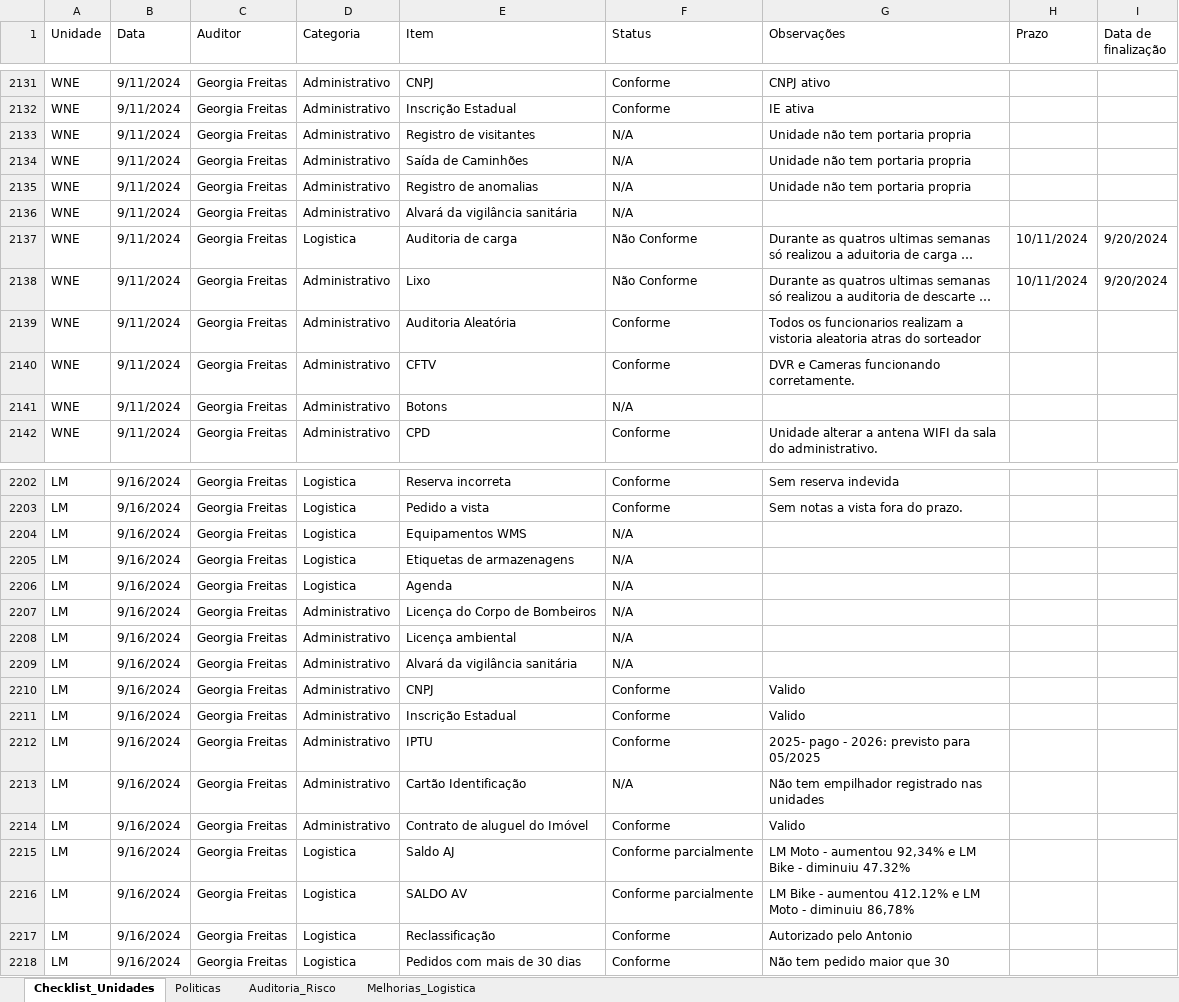
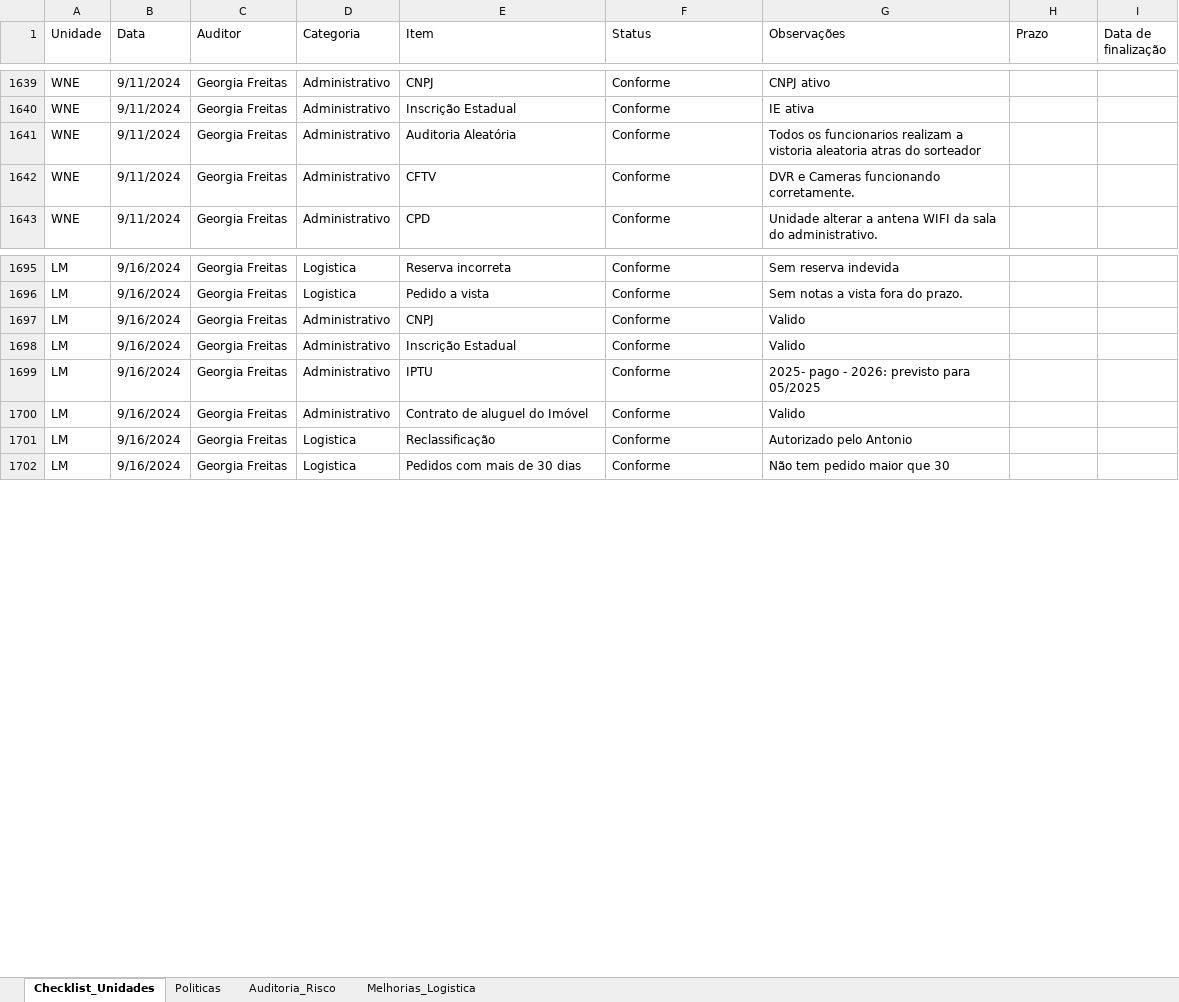
Before and after one commit to Georgiafreitas/dashboardauditorialm, an Excel workbook: base_auditoria.xlsx, sheet Checklist_Unidades, drawn as a sheet; only a part is shown, gaps mark what is left out; long unchanged cells end in …; values as stored, in another font and other column widths than the file's, no cell formats; removed rows and columns are numbered as before the commit, all else as after; the diff covers the shown part only; the diff names each change by its address in the sheet, - before the commit and + after, or states it on an @@ line.

```diff
--- a/base_auditoria.xlsx (sheet Checklist_Unidades)
+++ b/base_auditoria.xlsx (sheet Checklist_Unidades)
-row 2133: WNE | 9/11/2024 | Georgia Freitas | Administrativo | Registro de visitantes | N/A | Unidade não tem portaria propria
-row 2134: WNE | 9/11/2024 | Georgia Freitas | Administrativo | Saída de Caminhões | N/A | Unidade não tem portaria propria
-row 2135: WNE | 9/11/2024 | Georgia Freitas | Administrativo | Registro de anomalias | N/A | Unidade não tem portaria propria
-row 2136: WNE | 9/11/2024 | Georgia Freitas | Administrativo | Alvará da vigilância sanitária | N/A
@@ row 2137 moved to row 2440: WNE @@
@@ row 2138 moved to row 2441: WNE @@
-row 2141: WNE | 9/11/2024 | Georgia Freitas | Administrativo | Botons | N/A
-row 2204: LM | 9/16/2024 | Georgia Freitas | Logistica | Equipamentos WMS | N/A
-row 2205: LM | 9/16/2024 | Georgia Freitas | Logistica | Etiquetas de armazenagens | N/A
-row 2206: LM | 9/16/2024 | Georgia Freitas | Logistica | Agenda | N/A
-row 2207: LM | 9/16/2024 | Georgia Freitas | Administrativo | Licença do Corpo de Bombeiros | N/A
-row 2208: LM | 9/16/2024 | Georgia Freitas | Administrativo | Licença ambiental | N/A
-row 2209: LM | 9/16/2024 | Georgia Freitas | Administrativo | Alvará da vigilância sanitária | N/A
-row 2213: LM | 9/16/2024 | Georgia Freitas | Administrativo | Cartão Identificação | N/A | Não tem empilhador registrado nas unidades
@@ row 2215 moved to row 2064: LM @@
@@ row 2216 moved to row 2065: LM @@
```
Also changed, not shown: 73 removed rows and 524 moved rows elsewhere in this sheet, sheet Auditoria_Risco, sheet Melhorias_Logistica, cell formats.
